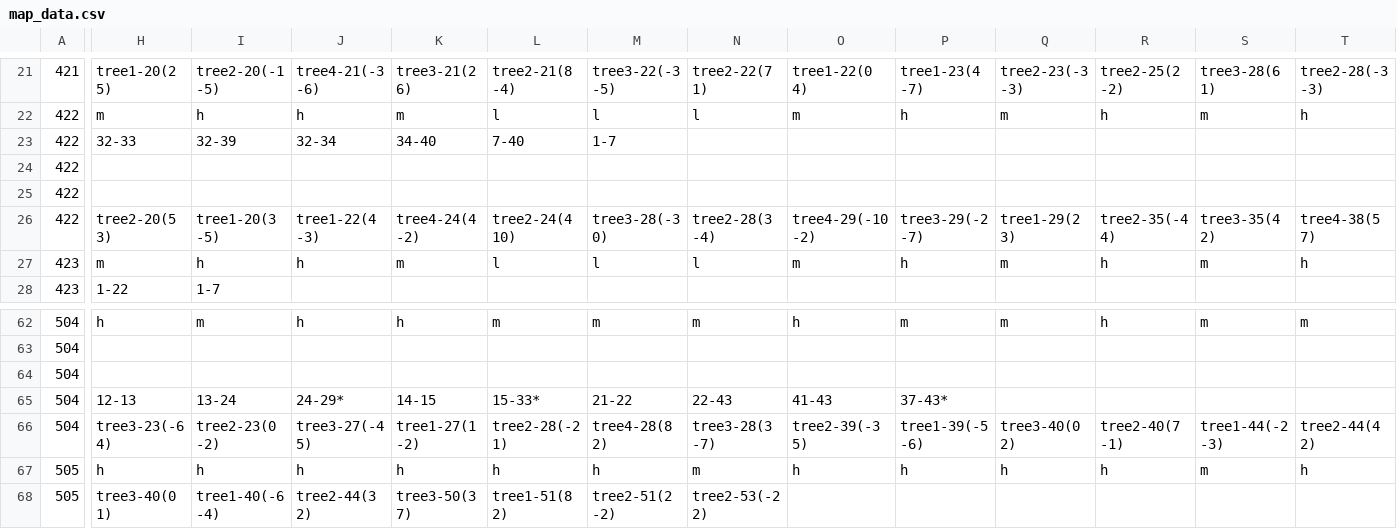
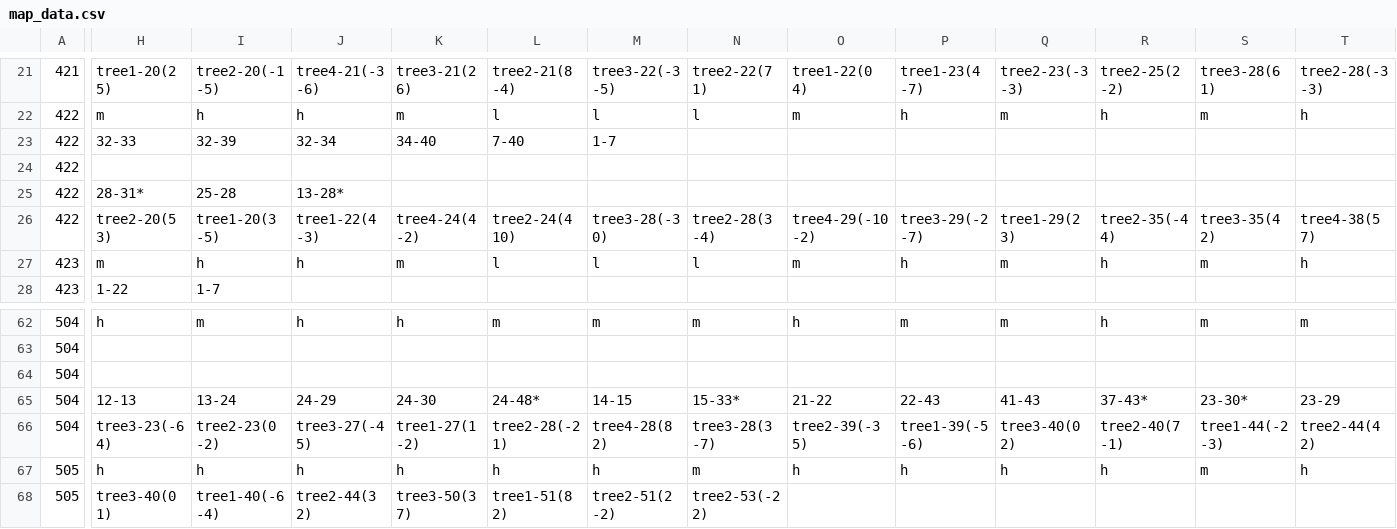
Before and after one commit to garykac/woven, a CSV file: components/maps/map_data.csv, drawn as a sheet; only a part is shown, gaps mark what is left out; the diff covers the shown part only; the diff names each change by its address in the sheet, - before the commit and + after, or states it on an @@ line.

```diff
--- a/components/maps/map_data.csv
+++ b/components/maps/map_data.csv
-H25: (empty)
+H25: 28-31*
-I25: (empty)
+I25: 25-28
-J25: (empty)
+J25: 13-28*
-J65: 24-29*
+J65: 24-29
-K65: 14-15
+K65: 24-30
-L65: 15-33*
+L65: 24-48*
-M65: 21-22
+M65: 14-15
-N65: 22-43
+N65: 15-33*
-O65: 41-43
+O65: 21-22
-P65: 37-43*
+P65: 22-43
-Q65: (empty)
+Q65: 41-43
-R65: (empty)
+R65: 37-43*
-S65: (empty)
+S65: 23-30*
-T65: (empty)
+T65: 23-29
```
Also changed, not shown: 1 edited cell elsewhere in this file, 3 other files.
